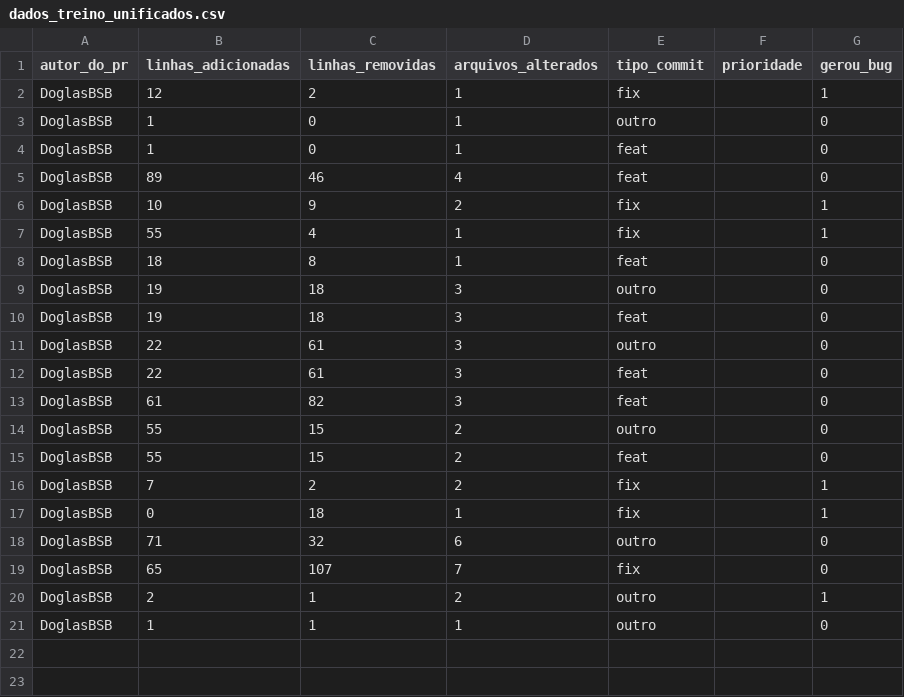
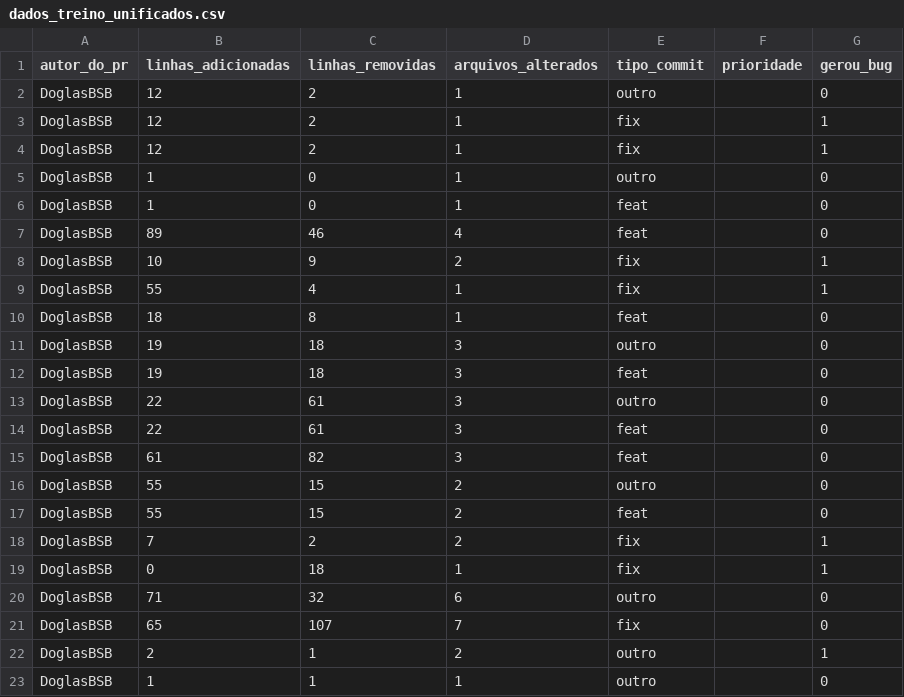
Before and after one commit to DoglasBSB/ai-workout-assistant, a CSV file: qa_pipeline/dados_treino_unificados.csv, drawn as a sheet.

```diff
--- a/qa_pipeline/dados_treino_unificados.csv
+++ b/qa_pipeline/dados_treino_unificados.csv
@@ -1,2 +1,4 @@
 autor_do_pr,linhas_adicionadas,linhas_removidas,arquivos_alterados,tipo_commit,prioridade,gerou_bug
+DoglasBSB,12,2,1,outro,,0
+DoglasBSB,12,2,1,fix,,1
 DoglasBSB,12,2,1,fix,,1
```
Also changed, not shown: 1 other file.
